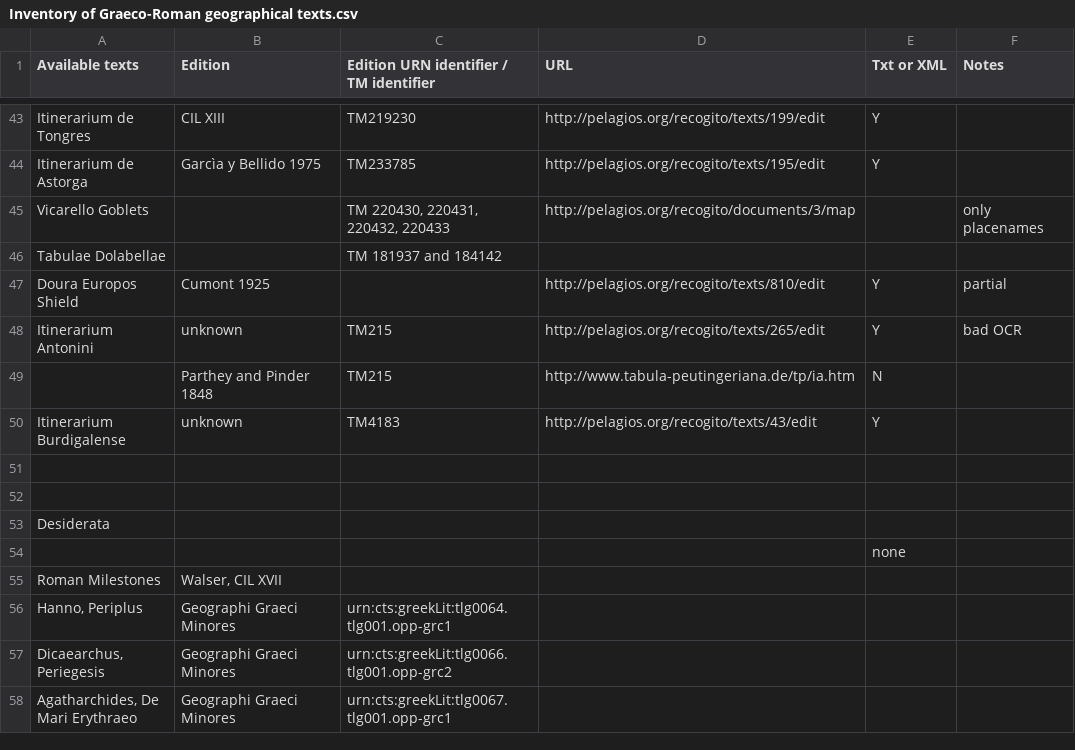
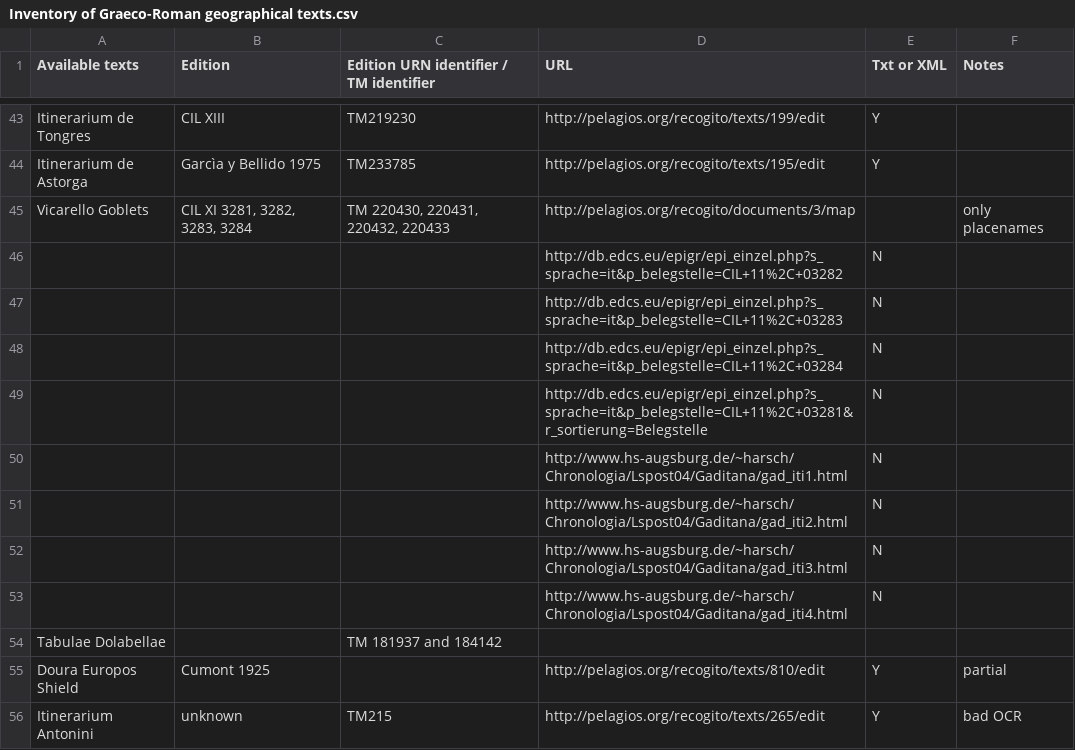
Before and after one commit to ChiaraPalladino/Digital-Agathemerus, a CSV file: inventory/Inventory of Graeco-Roman geographical texts.csv, drawn as a sheet; only a part is shown, gaps mark what is left out; the shorter side is filled out with more unchanged rows.

Commit message:
new update

```diff
--- a/inventory/Inventory of Graeco-Roman geographical texts.csv
+++ b/inventory/Inventory of Graeco-Roman geographical texts.csv
@@ -44,3 +44,11 @@ Itinerarium de Tongres,CIL XIII,TM219230,http://pelagios.org/recogito/texts/199/
 Itinerarium de Astorga,Garcìa y Bellido 1975,TM233785,http://pelagios.org/recogito/texts/195/edit,Y,
-Vicarello Goblets ,,"TM 220430, 220431, 220432, 220433",http://pelagios.org/recogito/documents/3/map,,only placenames
+Vicarello Goblets ,"CIL XI 3281, 3282, 3283, 3284","TM 220430, 220431, 220432, 220433",http://pelagios.org/recogito/documents/3/map,,only placenames
+,,,http://db.edcs.eu/epigr/epi_einzel.php?s_sprache=it&p_belegstelle=CIL+11%2C+03282,N,
+,,,http://db.edcs.eu/epigr/epi_einzel.php?s_sprache=it&p_belegstelle=CIL+11%2C+03283,N,
+,,,http://db.edcs.eu/epigr/epi_einzel.php?s_sprache=it&p_belegstelle=CIL+11%2C+03284,N,
+,,,http://db.edcs.eu/epigr/epi_einzel.php?s_sprache=it&p_belegstelle=CIL+11%2C+03281&r_sortierung=Belegstelle,N,
+,,,http://www.hs-augsburg.de/~harsch/Chronologia/Lspost04/Gaditana/gad_iti1.html,N,
+,,,http://www.hs-augsburg.de/~harsch/Chronologia/Lspost04/Gaditana/gad_iti2.html,N,
+,,,http://www.hs-augsburg.de/~harsch/Chronologia/Lspost04/Gaditana/gad_iti3.html,N,
+,,,http://www.hs-augsburg.de/~harsch/Chronologia/Lspost04/Gaditana/gad_iti4.html,N,
 Tabulae Dolabellae ,,TM 181937 and 184142,,,
```
